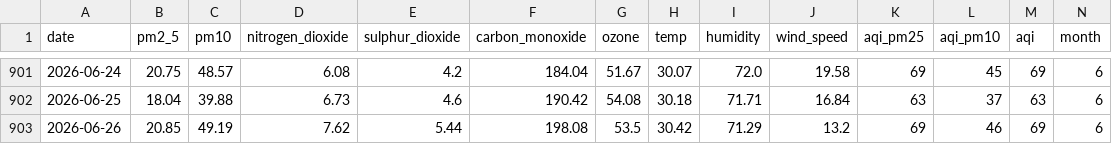
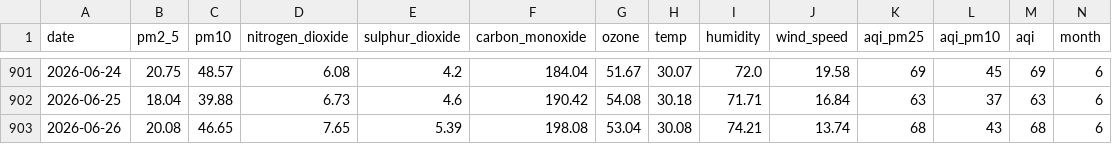
Before and after one commit to jaweria15/AQIPrediction, a CSV file: aqi_historical_data.csv, drawn as a sheet; only a part is shown, gaps mark what is left out; the diff names each change by its address in the sheet, - before the commit and + after, or states it on an @@ line.

```diff
--- a/aqi_historical_data.csv
+++ b/aqi_historical_data.csv
-B903 (pm2_5): 20.85
+B903 (pm2_5): 20.08
-C903 (pm10): 49.19
+C903 (pm10): 46.65
-D903 (nitrogen_dioxide): 7.62
+D903 (nitrogen_dioxide): 7.65
-E903 (sulphur_dioxide): 5.44
+E903 (sulphur_dioxide): 5.39
-G903 (ozone): 53.5
+G903 (ozone): 53.04
-H903 (temp): 30.42
+H903 (temp): 30.08
-I903 (humidity): 71.29
+I903 (humidity): 74.21
-J903 (wind_speed): 13.2
+J903 (wind_speed): 13.74
-K903 (aqi_pm25): 69
+K903 (aqi_pm25): 68
-L903 (aqi_pm10): 46
+L903 (aqi_pm10): 43
-M903 (aqi): 69
+M903 (aqi): 68
```
